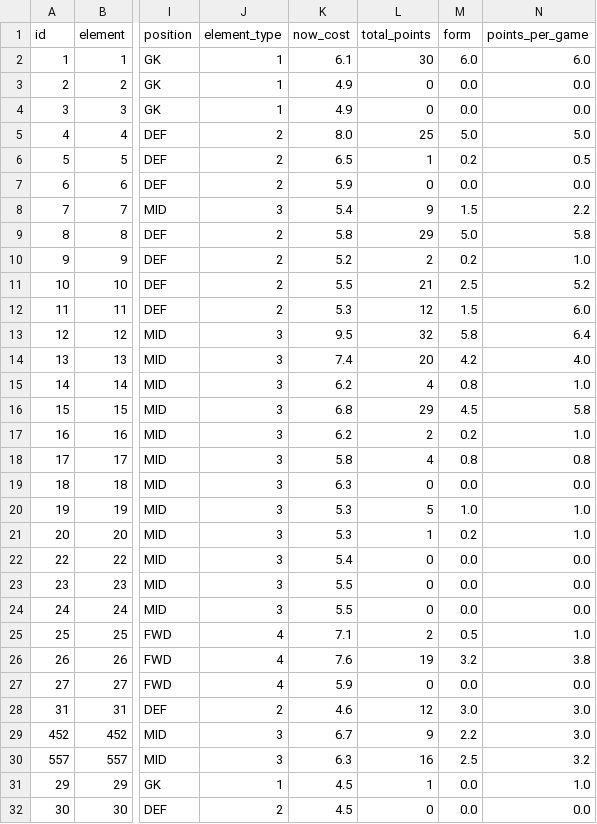
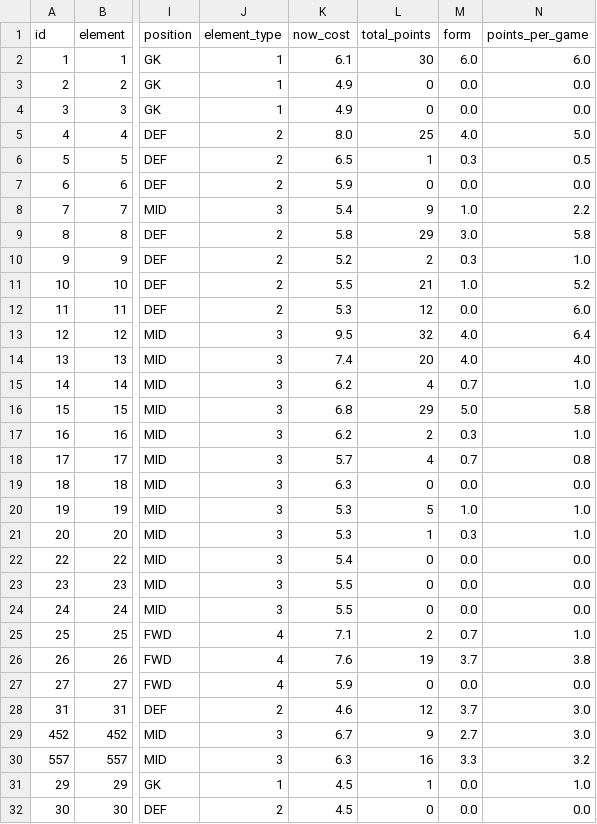
Before and after one commit to OmarN-Mukhtar/FantasyManager, a CSV file: data/players.csv, drawn as a sheet; only a part is shown, gaps mark what is left out; the diff covers the shown part only; the diff names each change by its address in the sheet, - before the commit and + after, or states it on an @@ line.

```diff
--- a/data/players.csv
+++ b/data/players.csv
-M5 (form): 5.0
+M5 (form): 4.0
-M6 (form): 0.2
+M6 (form): 0.3
-M8 (form): 1.5
+M8 (form): 1.0
-M9 (form): 5.0
+M9 (form): 3.0
-M10 (form): 0.2
+M10 (form): 0.3
-M11 (form): 2.5
+M11 (form): 1.0
-M12 (form): 1.5
+M12 (form): 0.0
-M13 (form): 5.8
+M13 (form): 4.0
-M14 (form): 4.2
+M14 (form): 4.0
-M15 (form): 0.8
+M15 (form): 0.7
-M16 (form): 4.5
+M16 (form): 5.0
-M17 (form): 0.2
+M17 (form): 0.3
-K18 (now_cost): 5.8
+K18 (now_cost): 5.7
-M18 (form): 0.8
+M18 (form): 0.7
-M21 (form): 0.2
+M21 (form): 0.3
-M25 (form): 0.5
+M25 (form): 0.7
-M26 (form): 3.2
+M26 (form): 3.7
-M28 (form): 3.0
+M28 (form): 3.7
-M29 (form): 2.2
+M29 (form): 2.7
-M30 (form): 2.5
+M30 (form): 3.3
```
Also changed, not shown: 28 edited cells elsewhere in this file, data/predictions.csv, data/sentiment_analysis.csv, 4 other files.
